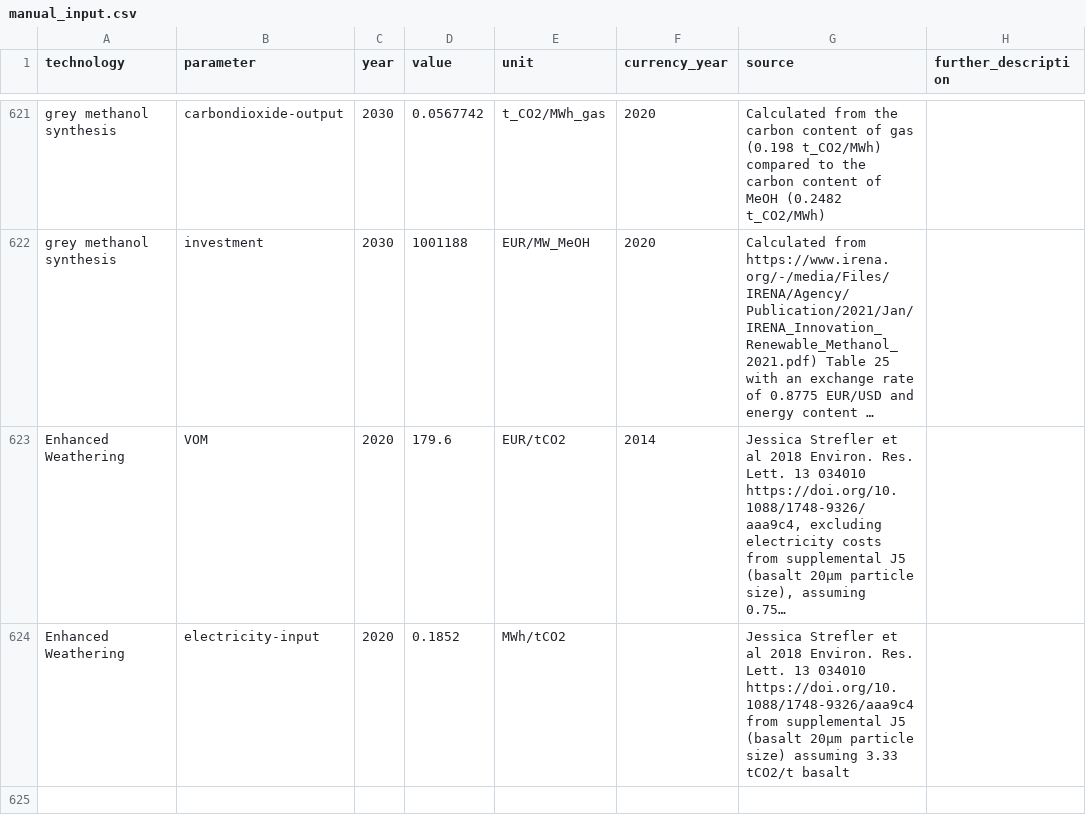
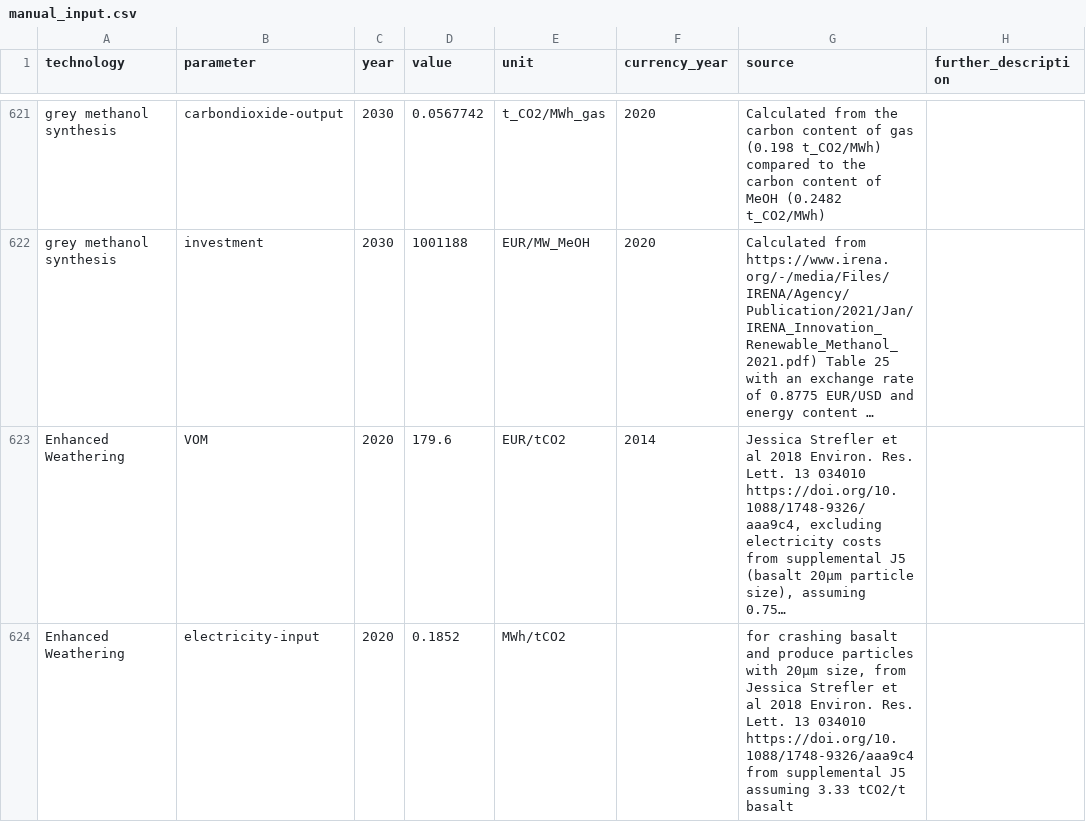
Before and after one commit to PyPSA/technology-data, a CSV file: inputs/manual_input.csv, drawn as a sheet; only a part is shown, gaps mark what is left out; long unchanged cells end in …; the diff names each change by its address in the sheet, - before the commit and + after, or states it on an @@ line.

Commit message:
added reason for electrcity consumption

```diff
--- a/inputs/manual_input.csv
+++ b/inputs/manual_input.csv
-G624 (source): Jessica Strefler et al 2018 Environ. Res. Lett. 13 034010 https://doi.org/10.1088/1748-9326/aaa9c4 from supplemental J5 (basalt 20µm particle size) assuming 3.33…
+G624 (source): for crashing basalt and produce particles with 20µm size, from Jessica Strefler et al 2018 Environ. Res. Lett. 13 034010 https://doi.org/10.1088/1748-9326/aaa9c4 from supplemental J5 assuming 3.33…
```
